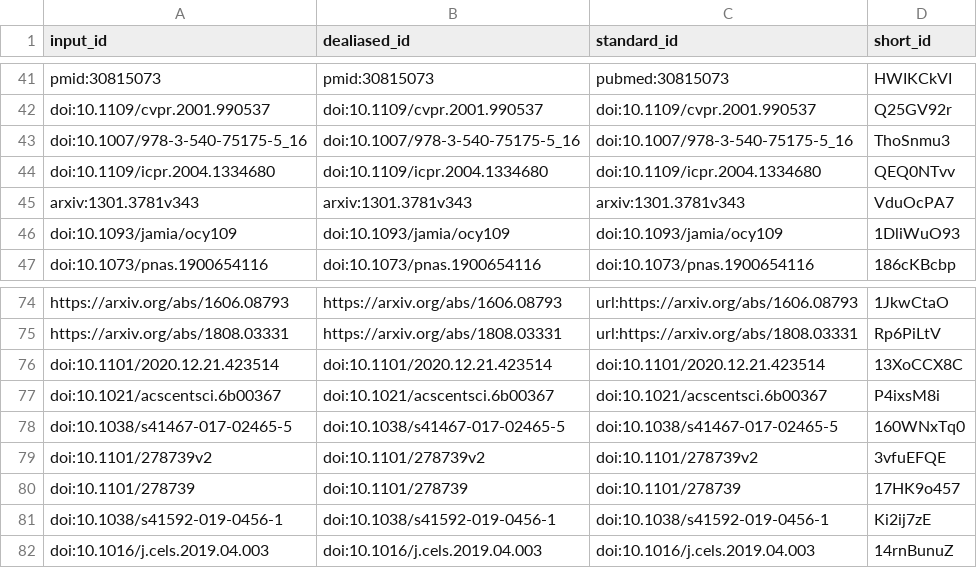
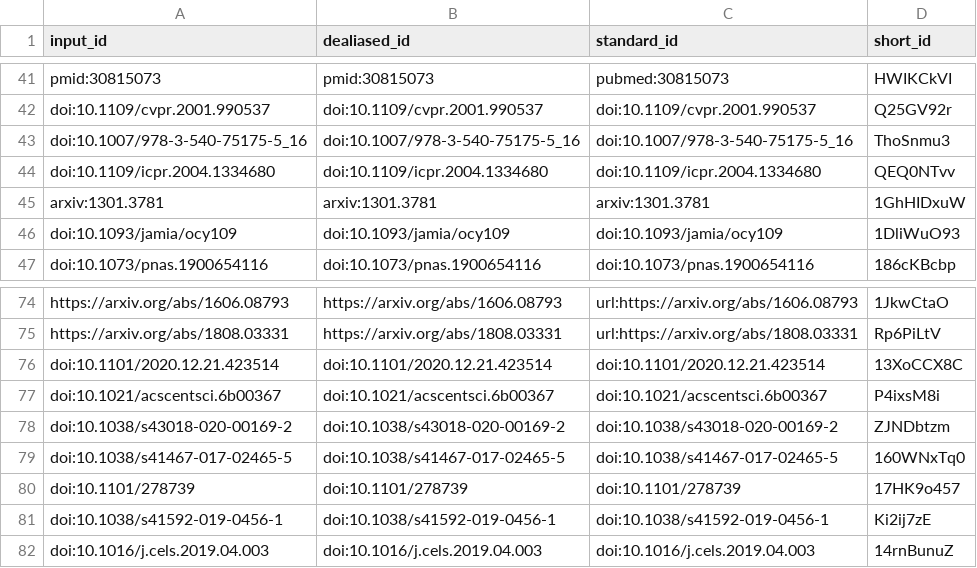
Before and after one commit to jaybee84/ml-in-rd, a TSV file: citations.tsv, drawn as a sheet; only a part is shown, gaps mark what is left out; removed rows and columns are numbered as before the commit, all else as after; the diff names each change by its address in the sheet, - before the commit and + after, or states it on an @@ line.

```diff
--- a/citations.tsv
+++ b/citations.tsv
-row 45: arxiv:1301.3781v343 | arxiv:1301.3781v343 | arxiv:1301.3781v343 | VduOcPA7
+row 45: arxiv:1301.3781 | arxiv:1301.3781 | arxiv:1301.3781 | 1GhHIDxuW
+row 78: doi:10.1038/s43018-020-00169-2 | doi:10.1038/s43018-020-00169-2 | doi:10.1038/s43018-020-00169-2 | ZJNDbtzm
-row 79: doi:10.1101/278739v2 | doi:10.1101/278739v2 | doi:10.1101/278739v2 | 3vfuEFQE
```
Also changed, not shown: 6 other files.
